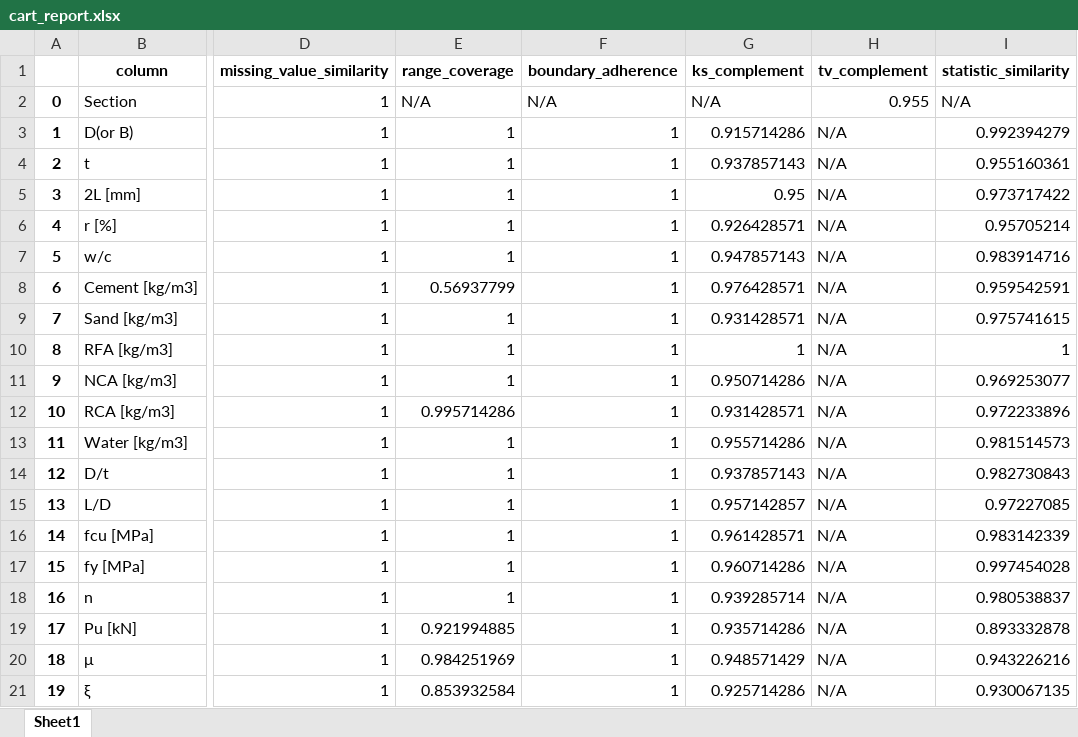
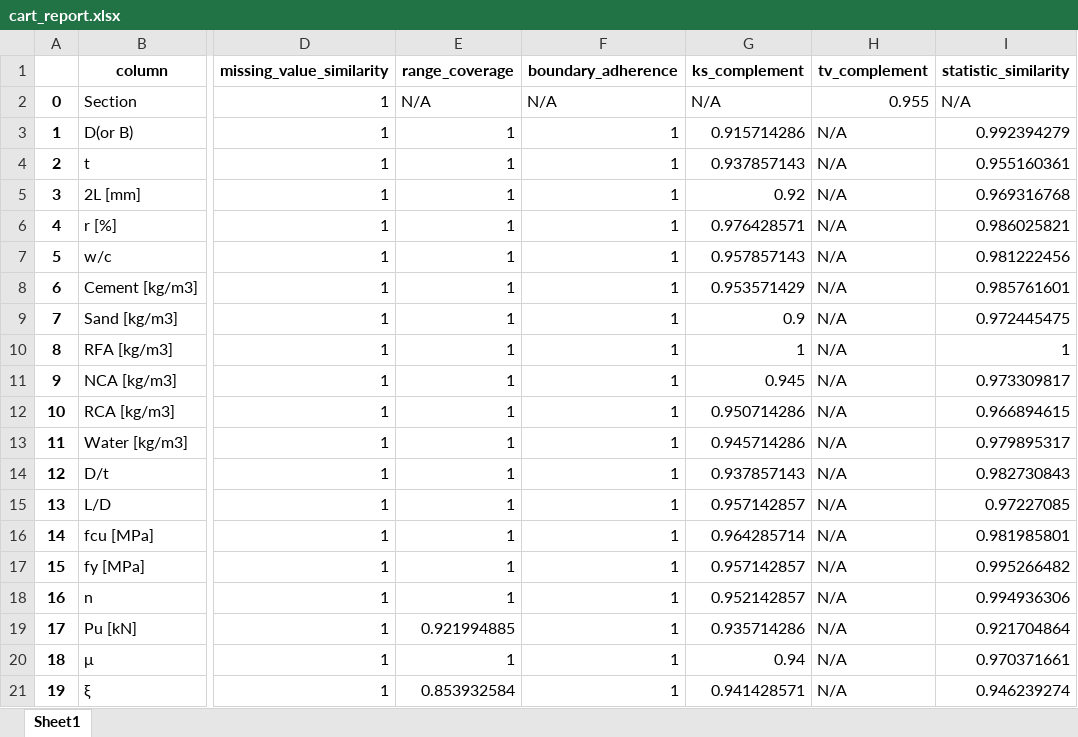
Before and after one commit to dsquarre/SynthDataGen, an Excel workbook: cart_report.xlsx, sheet Sheet1, drawn as a sheet; only a part is shown, gaps mark what is left out; values as stored, in another font and other column widths than the file's, no borders; the diff names each change by its address in the sheet, - before the commit and + after, or states it on an @@ line.

```diff
--- a/cart_report.xlsx (sheet Sheet1)
+++ b/cart_report.xlsx (sheet Sheet1)
-G5 (ks_complement): 0.95
+G5 (ks_complement): 0.92
-I5 (statistic_similarity): 0.973717422
+I5 (statistic_similarity): 0.969316768
-G6 (ks_complement): 0.926428571
+G6 (ks_complement): 0.976428571
-I6 (statistic_similarity): 0.95705214
+I6 (statistic_similarity): 0.986025821
-G7 (ks_complement): 0.947857143
+G7 (ks_complement): 0.957857143
-I7 (statistic_similarity): 0.983914716
+I7 (statistic_similarity): 0.981222456
-E8 (range_coverage): 0.56937799
+E8 (range_coverage): 1
-G8 (ks_complement): 0.976428571
+G8 (ks_complement): 0.953571429
-I8 (statistic_similarity): 0.959542591
+I8 (statistic_similarity): 0.985761601
-G9 (ks_complement): 0.931428571
+G9 (ks_complement): 0.9
-I9 (statistic_similarity): 0.975741615
+I9 (statistic_similarity): 0.972445475
-G11 (ks_complement): 0.950714286
+G11 (ks_complement): 0.945
-I11 (statistic_similarity): 0.969253077
+I11 (statistic_similarity): 0.973309817
-E12 (range_coverage): 0.995714286
+E12 (range_coverage): 1
-G12 (ks_complement): 0.931428571
+G12 (ks_complement): 0.950714286
-I12 (statistic_similarity): 0.972233896
+I12 (statistic_similarity): 0.966894615
-G13 (ks_complement): 0.955714286
+G13 (ks_complement): 0.945714286
-I13 (statistic_similarity): 0.981514573
+I13 (statistic_similarity): 0.979895317
-G16 (ks_complement): 0.961428571
+G16 (ks_complement): 0.964285714
-I16 (statistic_similarity): 0.983142339
+I16 (statistic_similarity): 0.981985801
-G17 (ks_complement): 0.960714286
+G17 (ks_complement): 0.957142857
-I17 (statistic_similarity): 0.997454028
+I17 (statistic_similarity): 0.995266482
-G18 (ks_complement): 0.939285714
+G18 (ks_complement): 0.952142857
-I18 (statistic_similarity): 0.980538837
+I18 (statistic_similarity): 0.994936306
-I19 (statistic_similarity): 0.893332878
+I19 (statistic_similarity): 0.921704864
-E20 (range_coverage): 0.984251969
+E20 (range_coverage): 1
-G20 (ks_complement): 0.948571429
+G20 (ks_complement): 0.94
-I20 (statistic_similarity): 0.943226216
+I20 (statistic_similarity): 0.970371661
-G21 (ks_complement): 0.925714286
+G21 (ks_complement): 0.941428571
-I21 (statistic_similarity): 0.930067135
+I21 (statistic_similarity): 0.946239274
```
Also changed, not shown: gc_report.xlsx, 23 other files.
